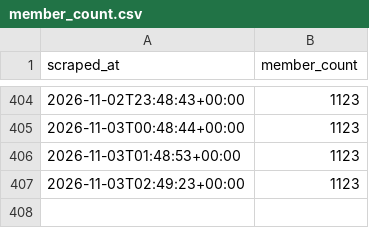
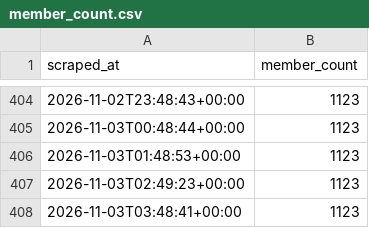
Before and after one commit to choonyongchan/BdeAnnivVirtChallenge, a CSV file: backend/members/member_count.csv, drawn as a sheet; only a part is shown, gaps mark what is left out; the diff names each change by its address in the sheet, - before the commit and + after, or states it on an @@ line.

```diff
--- a/backend/members/member_count.csv
+++ b/backend/members/member_count.csv
+row 408: 2026-11-03T03:48:41+00:00 | 1123
```
Also changed, not shown: backend/statistics/statistics.csv, 2 other files.
